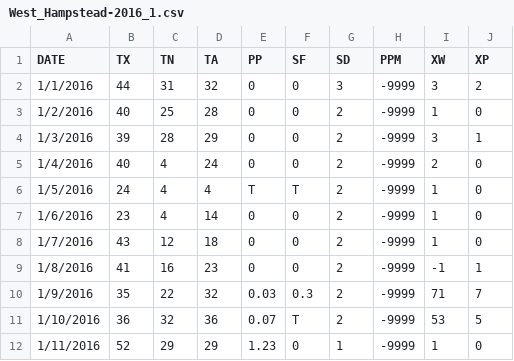
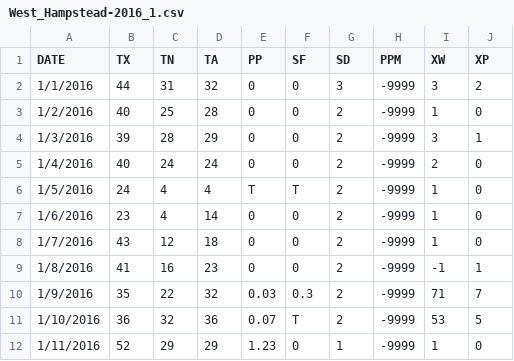
Before and after one commit to seangtkelley/hampsteadwx, a CSV file: public/storage/csv/2016/West_Hampstead-2016_1.csv, drawn as a sheet; only a part is shown.

```diff
--- a/public/storage/csv/2016/West_Hampstead-2016_1.csv
+++ b/public/storage/csv/2016/West_Hampstead-2016_1.csv
@@ -4,3 +4,3 @@ DATE,TX,TN,TA,PP,SF,SD,PPM,XW,XP
 1/3/2016,39,28,29,0,0,2,-9999,3,1
-1/4/2016,40,4,24,0,0,2,-9999,2,0
+1/4/2016,40,24,24,0,0,2,-9999,2,0
 1/5/2016,24,4,4,T,T,2,-9999,1,0
```
Also changed, not shown: 6 other files.
